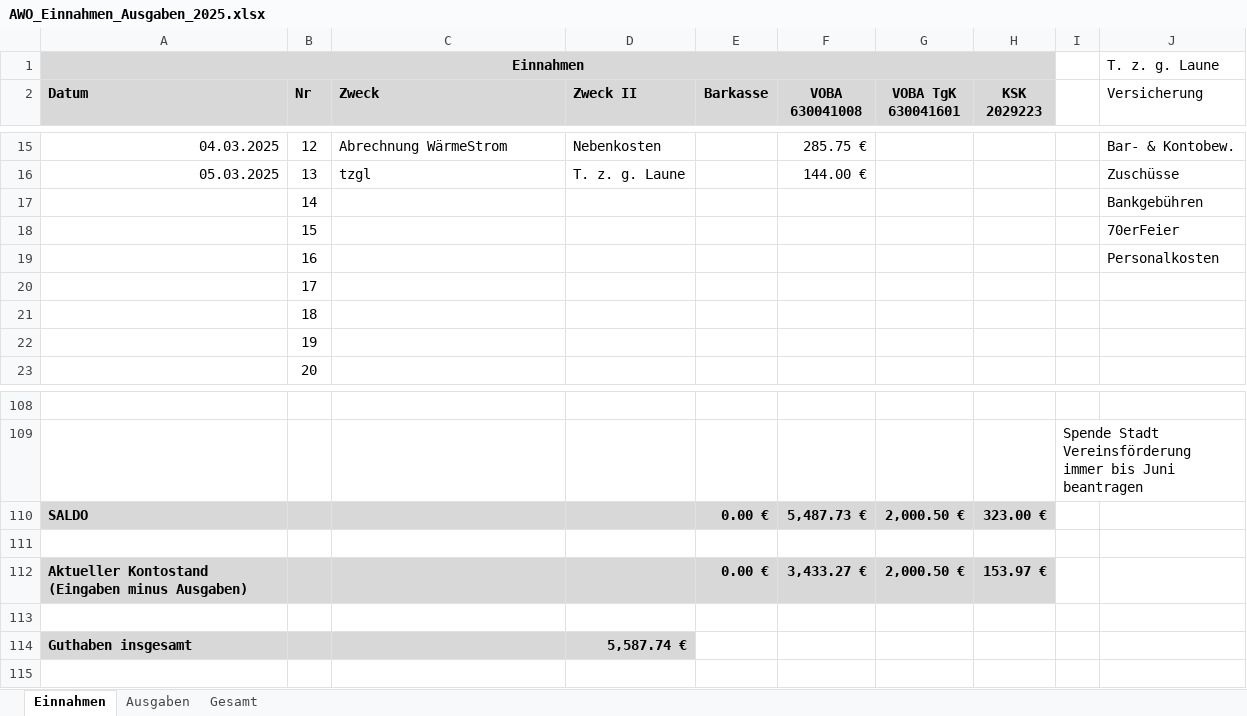
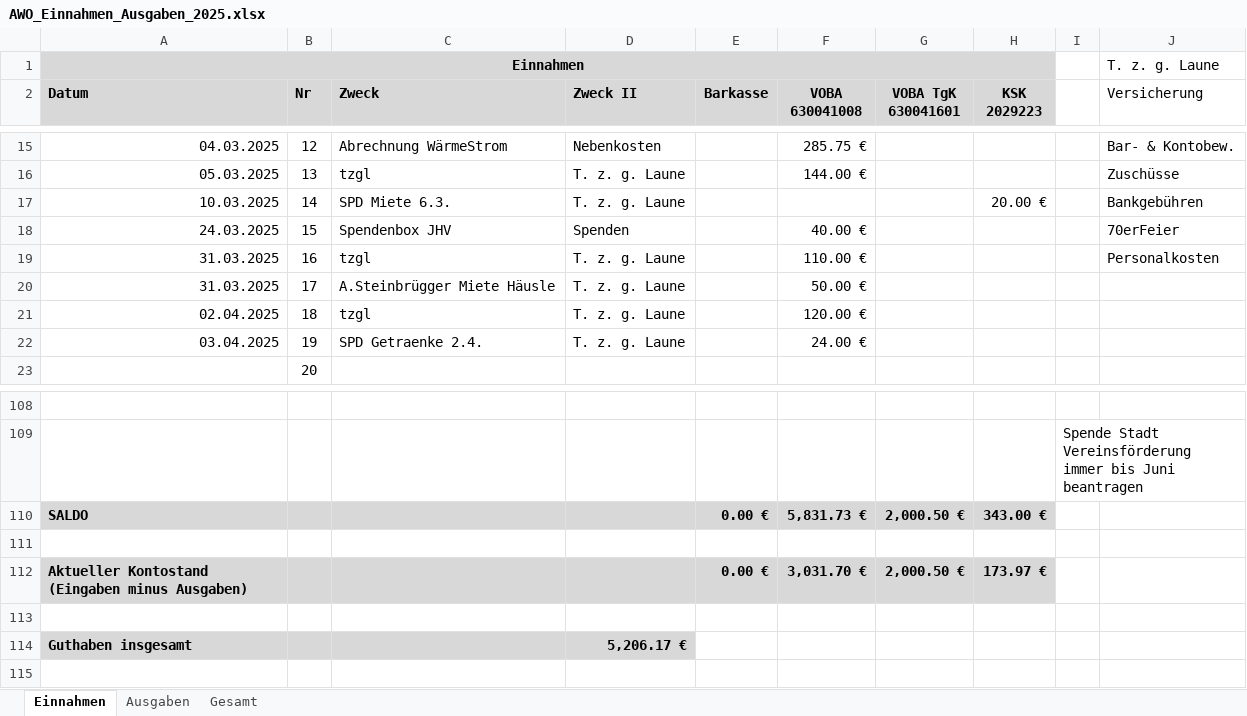
Before and after one commit to bwildner/AWO, an Excel workbook: 2025/AWO_Einnahmen_Ausgaben_2025.xlsx, sheet Einnahmen, drawn as a sheet; only a part is shown, gaps mark what is left out; values as stored, in another font and other column widths than the file's, no borders; conditional formats not drawn; the diff names each change by its address in the sheet, - before the commit and + after, or states it on an @@ line.

```diff
--- a/2025/AWO_Einnahmen_Ausgaben_2025.xlsx (sheet Einnahmen)
+++ b/2025/AWO_Einnahmen_Ausgaben_2025.xlsx (sheet Einnahmen)
-A17 (Datum): (empty)
+A17 (Datum): 10.03.2025
-C17 (Zweck): (empty)
+C17 (Zweck): SPD Miete 6.3.
-D17 (Zweck II): (empty)
+D17 (Zweck II): T. z. g. Laune
-H17 (KSK 2029223): (empty)
+H17 (KSK 2029223): 20.00 €
-A18 (Datum): (empty)
+A18 (Datum): 24.03.2025
-C18 (Zweck): (empty)
+C18 (Zweck): Spendenbox JHV
-D18 (Zweck II): (empty)
+D18 (Zweck II): Spenden
-F18 (VOBA 630041008): (empty)
+F18 (VOBA 630041008): 40.00 €
-A19:A20 (Datum): (empty)
+A19:A20 (Datum): 31.03.2025
-C19 (Zweck): (empty)
+C19 (Zweck): tzgl
-D19:D22 (Zweck II): (empty)
+D19:D22 (Zweck II): T. z. g. Laune
-F19 (VOBA 630041008): (empty)
+F19 (VOBA 630041008): 110.00 €
-C20 (Zweck): (empty)
+C20 (Zweck): A.Steinbrügger Miete Häusle
-F20 (VOBA 630041008): (empty)
+F20 (VOBA 630041008): 50.00 €
-A21 (Datum): (empty)
+A21 (Datum): 02.04.2025
-C21 (Zweck): (empty)
+C21 (Zweck): tzgl
-F21 (VOBA 630041008): (empty)
+F21 (VOBA 630041008): 120.00 €
-A22 (Datum): (empty)
+A22 (Datum): 03.04.2025
-C22 (Zweck): (empty)
+C22 (Zweck): SPD Getraenke 2.4.
-F22 (VOBA 630041008): (empty)
+F22 (VOBA 630041008): 24.00 €
-F110 (VOBA 630041008): 5,487.73 €
+F110 (VOBA 630041008): 5,831.73 €
-H110 (KSK 2029223): 323.00 €
+H110 (KSK 2029223): 343.00 €
-F112 (VOBA 630041008): 3,433.27 €
+F112 (VOBA 630041008): 3,031.70 €
-H112 (KSK 2029223): 153.97 €
+H112 (KSK 2029223): 173.97 €
-D114 (Zweck II): 5,587.74 €
+D114 (Zweck II): 5,206.17 €
```
Also changed, not shown: sheet Ausgaben, 13 other files.
